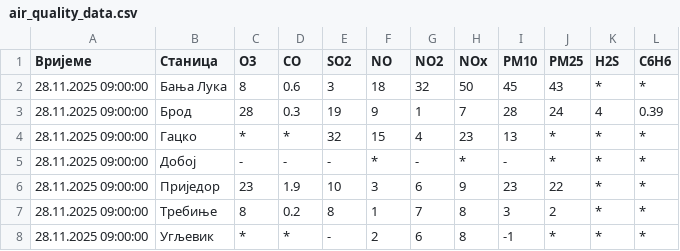
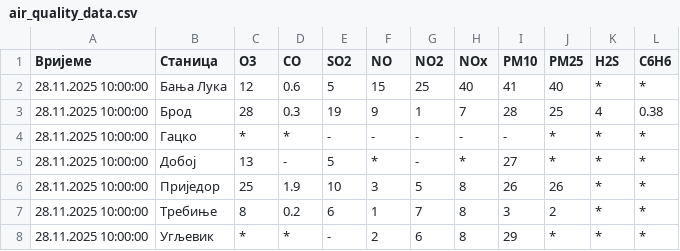
Before and after one commit to Prenj2001/Air-quality, a CSV file: air_quality_data.csv, drawn as a sheet.

```diff
--- a/air_quality_data.csv
+++ b/air_quality_data.csv
@@ -1,8 +1,8 @@
 Вријеме,Станица,O3,CO,SO2,NO,NO2,NOx,PM10,PM25,H2S,C6H6
-28.11.2025 09:00:00,Бања Лука,8,0.6,3,18,32,50,45,43,*,*
-28.11.2025 09:00:00,Брод,28,0.3,19,9,1,7,28,24,4,0.39
-28.11.2025 09:00:00,Гацко,*,*,32,15,4,23,13,*,*,*
-28.11.2025 09:00:00,Добој,-,-,-,*,-,*,-,*,*,*
-28.11.2025 09:00:00,Приједор,23,1.9,10,3,6,9,23,22,*,*
-28.11.2025 09:00:00,Требиње,8,0.2,8,1,7,8,3,2,*,*
-28.11.2025 09:00:00,Угљевик,*,*,-,2,6,8,-1,*,*,*
+28.11.2025 10:00:00,Бања Лука,12,0.6,5,15,25,40,41,40,*,*
+28.11.2025 10:00:00,Брод,28,0.3,19,9,1,7,28,25,4,0.38
+28.11.2025 10:00:00,Гацко,*,*,-,-,-,-,-,*,*,*
+28.11.2025 10:00:00,Добој,13,-,5,*,-,*,27,*,*,*
+28.11.2025 10:00:00,Приједор,25,1.9,10,3,5,8,26,26,*,*
+28.11.2025 10:00:00,Требиње,8,0.2,6,1,7,8,3,2,*,*
+28.11.2025 10:00:00,Угљевик,*,*,-,2,6,8,29,*,*,*
```
